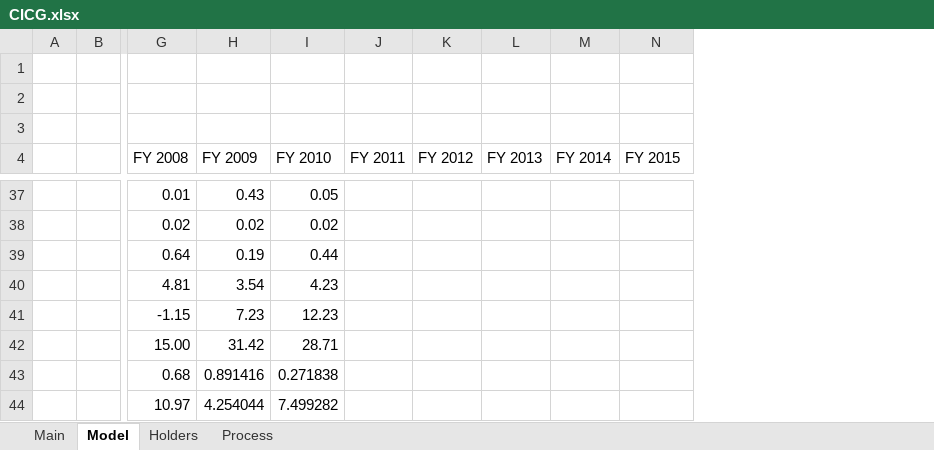
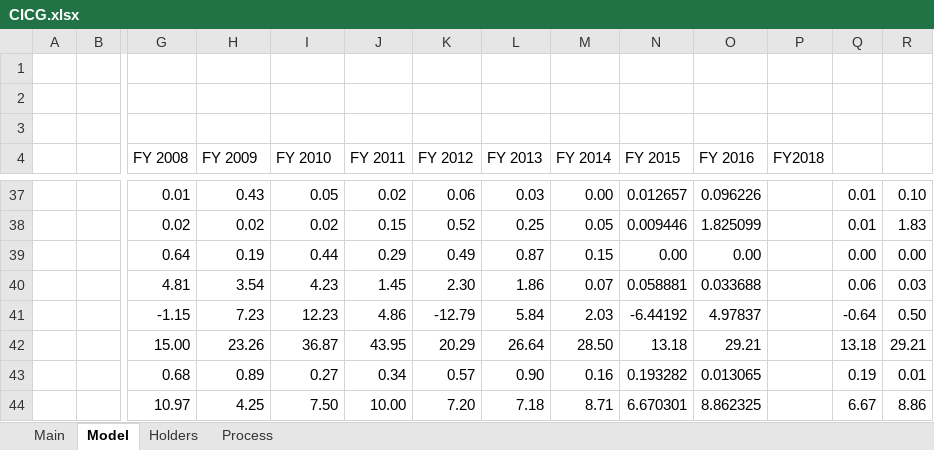
Before and after one commit to michael545/models, an Excel workbook: SI/CinkarnaCelje/CICG.xlsx, sheet Model, drawn as a sheet; only a part is shown, gaps mark what is left out; values as stored, in another font and other column widths than the file's, no borders; removed rows and columns are numbered as before the commit, all else as after; rows hold the shown columns only; the diff covers the shown part only; the diff names each change by its address in the sheet, - before the commit and + after, or states it on an @@ line.

```diff
--- a/SI/CinkarnaCelje/CICG.xlsx (sheet Model)
+++ b/SI/CinkarnaCelje/CICG.xlsx (sheet Model)
+column O (FY 2016), rows 37-41: 0.096226 | 1.825099 | 0.00 | 0.033688 | 4.97837
+column P (FY2018), empty
+column Q, rows 37-41: 0.01 | 0.01 | 0.00 | 0.06 | -0.64
+column R, rows 37-41: 0.10 | 1.83 | 0.00 | 0.03 | 0.50
-J37 (FY 2011): (empty)
+J37 (FY 2011): 0.02
-K37 (FY 2012): (empty)
+K37 (FY 2012): 0.06
-L37 (FY 2013): (empty)
+L37 (FY 2013): 0.03
-M37 (FY 2014): (empty)
+M37 (FY 2014): 0.00
-N37 (FY 2015): (empty)
+N37 (FY 2015): 0.012657
-J38 (FY 2011): (empty)
+J38 (FY 2011): 0.15
-K38 (FY 2012): (empty)
+K38 (FY 2012): 0.52
-L38 (FY 2013): (empty)
+L38 (FY 2013): 0.25
-M38 (FY 2014): (empty)
+M38 (FY 2014): 0.05
-N38 (FY 2015): (empty)
+N38 (FY 2015): 0.009446
-J39 (FY 2011): (empty)
+J39 (FY 2011): 0.29
-K39 (FY 2012): (empty)
+K39 (FY 2012): 0.49
-L39 (FY 2013): (empty)
+L39 (FY 2013): 0.87
-M39 (FY 2014): (empty)
+M39 (FY 2014): 0.15
-N39 (FY 2015): (empty)
+N39 (FY 2015): 0.00
-J40 (FY 2011): (empty)
+J40 (FY 2011): 1.45
-K40 (FY 2012): (empty)
+K40 (FY 2012): 2.30
-L40 (FY 2013): (empty)
+L40 (FY 2013): 1.86
-M40 (FY 2014): (empty)
+M40 (FY 2014): 0.07
-N40 (FY 2015): (empty)
+N40 (FY 2015): 0.058881
-J41 (FY 2011): (empty)
+J41 (FY 2011): 4.86
-K41 (FY 2012): (empty)
+K41 (FY 2012): -12.79
-L41 (FY 2013): (empty)
+L41 (FY 2013): 5.84
-M41 (FY 2014): (empty)
+M41 (FY 2014): 2.03
-N41 (FY 2015): (empty)
+N41 (FY 2015): -6.44192
-row 42:  |  | 15.00 | 31.42 | 28.71
-row 43:  |  | 0.68 | 0.891416 | 0.271838
-row 44:  |  | 10.97 | 4.254044 | 7.499282
+row 42:  |  | 15.00 | 23.26 | 36.87 | 43.95 | 20.29 | 26.64 | 28.50 | 13.18 | 29.21 |  | 13.18 | 29.21
+row 43:  |  | 0.68 | 0.89 | 0.27 | 0.34 | 0.57 | 0.90 | 0.16 | 0.193282 | 0.013065 |  | 0.19 | 0.01
+row 44:  |  | 10.97 | 4.25 | 7.50 | 10.00 | 7.20 | 7.18 | 8.71 | 6.670301 | 8.862325 |  | 6.67 | 8.86
```
Also changed, not shown: 26 added rows, 22 removed rows and 51 edited cells elsewhere in this sheet.
